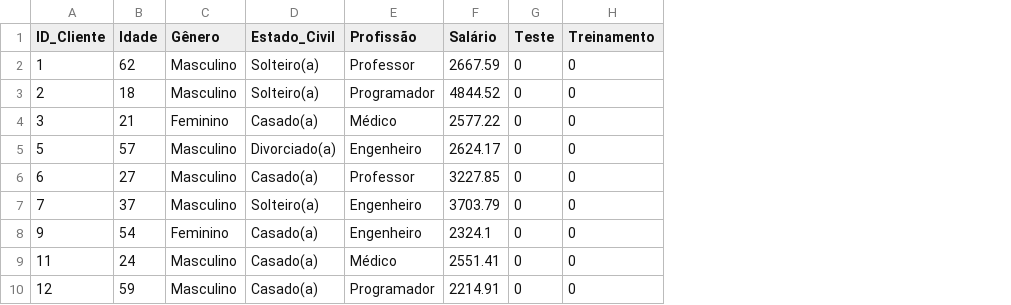
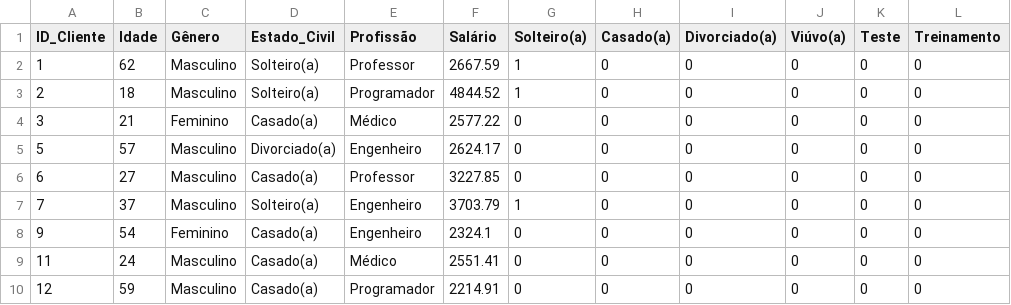
Before and after one commit to jonhrib/CCOMP2024, a CSV file: Inteligência Artificial/2º Bimestre/Atividade 1/BaseDados_Nova.csv, drawn as a sheet; only a part is shown; the diff names each change by its address in the sheet, - before the commit and + after, or states it on an @@ line.

Commit message:
Update BaseDados_Nova.csv

```diff
--- a/Inteligência Artificial/2º Bimestre/Atividade 1/BaseDados_Nova.csv
+++ b/Inteligência Artificial/2º Bimestre/Atividade 1/BaseDados_Nova.csv
+column G (Solteiro(a)), rows 2-10: 1 | 1 | 0 | 0 | 0 | 1 | 0 | 0 | 0
+column H (Casado(a)), rows 2-10: all 0
+column I (Divorciado(a)), rows 2-10: all 0
+column J (Viúvo(a)), rows 2-10: all 0
```
